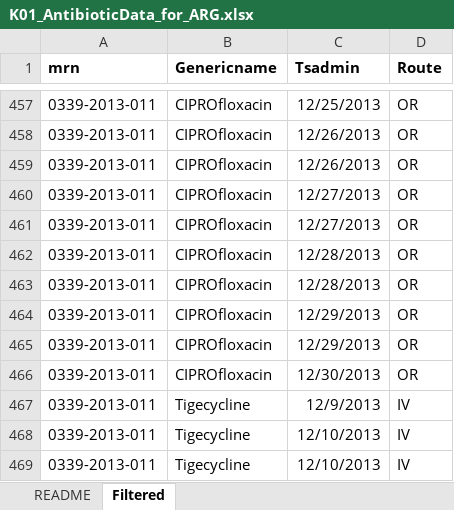
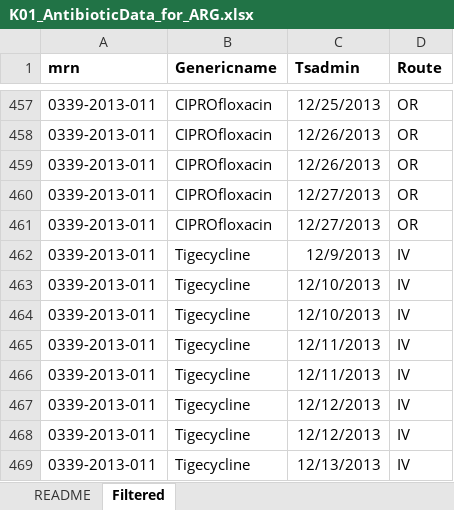
Before and after one commit to corinaramont/galloway_lab, an Excel workbook: Datasets/K01_AntibioticData_for_ARG.xlsx, sheet Filtered, drawn as a sheet; only a part is shown, gaps mark what is left out; the shorter side is filled out with more unchanged rows; values as stored, in another font and other column widths than the file's, no borders; the diff covers the shown part only; the diff names each change by its address in the sheet, - before the commit and + after, or states it on an @@ line.

```diff
--- a/Datasets/K01_AntibioticData_for_ARG.xlsx (sheet Filtered)
+++ b/Datasets/K01_AntibioticData_for_ARG.xlsx (sheet Filtered)
-row 462: 0339-2013-011 | CIPROfloxacin | 12/28/2013 | OR
-row 463: 0339-2013-011 | CIPROfloxacin | 12/28/2013 | OR
-row 464: 0339-2013-011 | CIPROfloxacin | 12/29/2013 | OR
-row 465: 0339-2013-011 | CIPROfloxacin | 12/29/2013 | OR
-row 466: 0339-2013-011 | CIPROfloxacin | 12/30/2013 | OR
```
Also changed, not shown: 40 removed rows elsewhere in this sheet, Datasets/bl_eos_arg_counts.xlsx.
